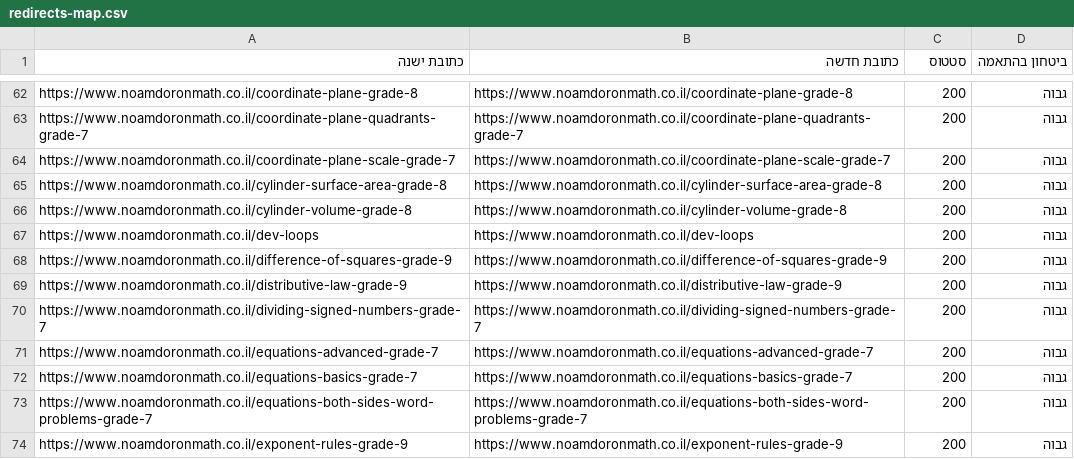
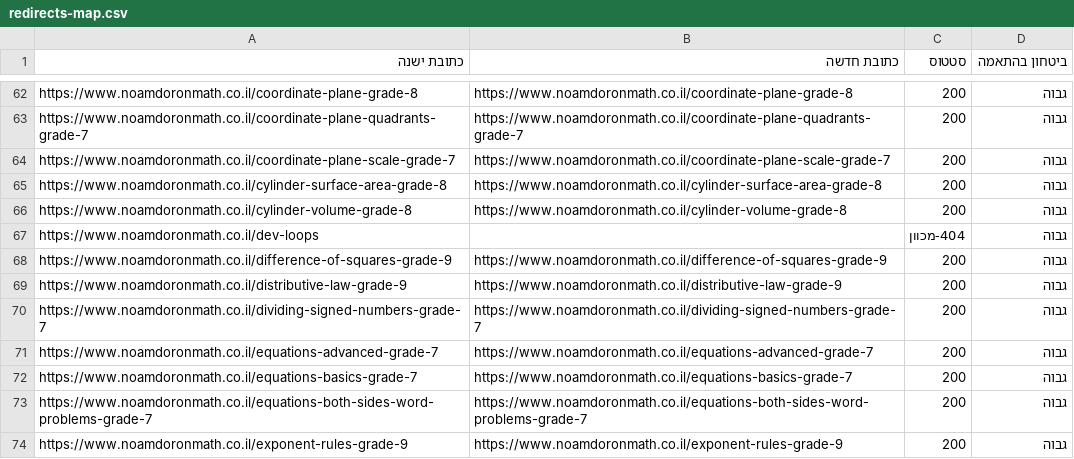
Before and after one commit to noamd-collab/noamdoronmath-worksheets, a CSV file: headless/astro-poc/redirects-map.csv, drawn as a sheet; only a part is shown, gaps mark what is left out.

```diff
--- a/headless/astro-poc/redirects-map.csv
+++ b/headless/astro-poc/redirects-map.csv
@@ -66,3 +66,3 @@ https://www.noamdoronmath.co.il/cylinder-surface-area-grade-8,https://www.noamdo
 https://www.noamdoronmath.co.il/cylinder-volume-grade-8,https://www.noamdoronmath.co.il/cylinder-volume-grade-8,200,גבוה
-https://www.noamdoronmath.co.il/dev-loops,https://www.noamdoronmath.co.il/dev-loops,200,גבוה
+https://www.noamdoronmath.co.il/dev-loops,,404-מכוון,גבוה
 https://www.noamdoronmath.co.il/difference-of-squares-grade-9,https://www.noamdoronmath.co.il/difference-of-squares-grade-9,200,גבוה
```
Also changed, not shown: 6 other files.
